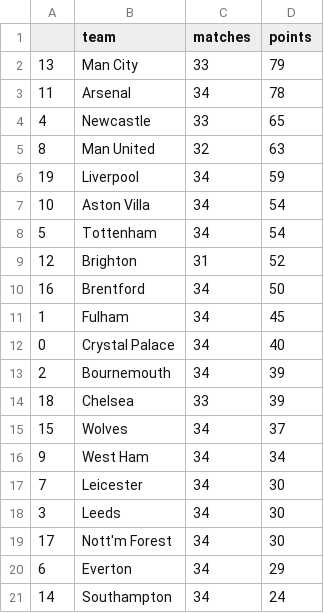
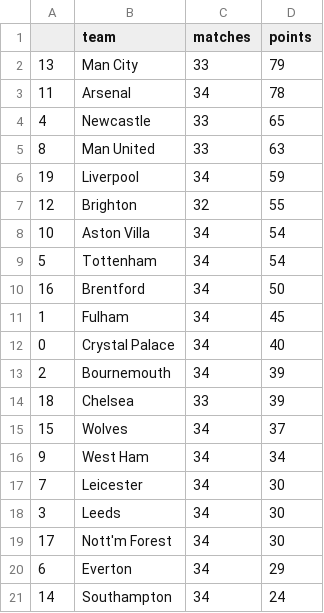
Before and after one commit to AndresNavarrete/football_predictor, a CSV file: data/forecast/current_standings.csv, drawn as a sheet.

```diff
--- a/data/forecast/current_standings.csv
+++ b/data/forecast/current_standings.csv
@@ -4,7 +4,7 @@
 4,Newcastle,33,65
-8,Man United,32,63
+8,Man United,33,63
 19,Liverpool,34,59
+12,Brighton,32,55
 10,Aston Villa,34,54
 5,Tottenham,34,54
-12,Brighton,31,52
 16,Brentford,34,50
```
Also changed, not shown: data/ml/fixture.csv, data/ml/predictions.csv, 1 other file.
